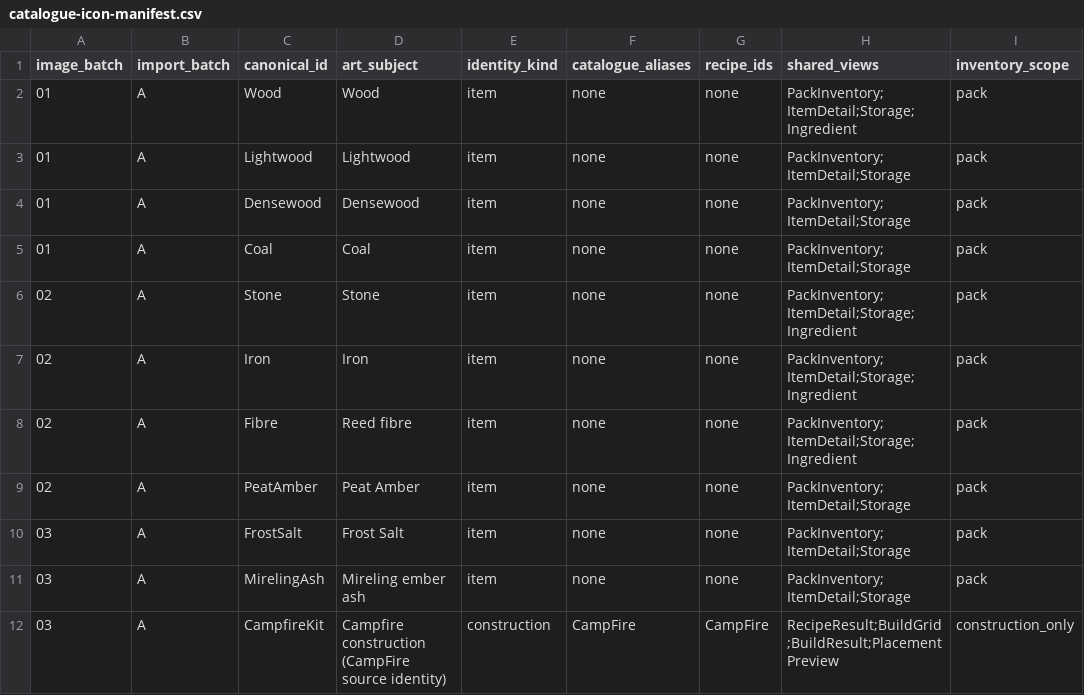
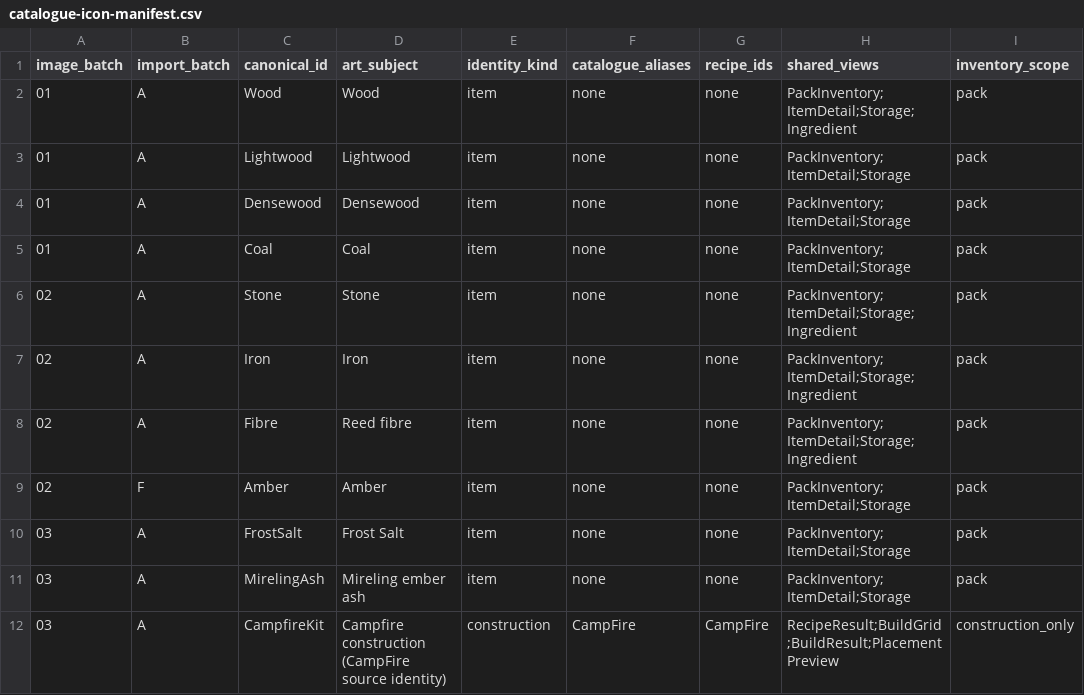
Before and after one commit to VilleKokkarinen/Kalmala, a CSV file: Scripts/Data/catalogue-icon-manifest.csv, drawn as a sheet; only a part is shown; the diff names each change by its address in the sheet, - before the commit and + after, or states it on an @@ line.

Commit message:
Rename Peat Amber item to Amber

```diff
--- a/Scripts/Data/catalogue-icon-manifest.csv
+++ b/Scripts/Data/catalogue-icon-manifest.csv
-B9 (import_batch): A
+B9 (import_batch): F
-C9 (canonical_id): PeatAmber
+C9 (canonical_id): Amber
-D9 (art_subject): Peat Amber
+D9 (art_subject): Amber
```
Also changed, not shown: 20 other files.
